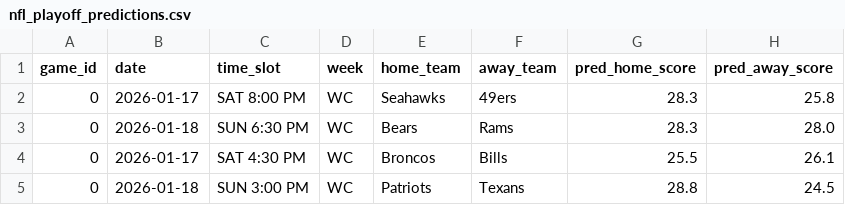
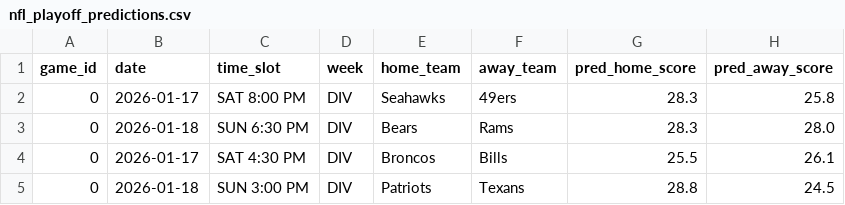
Before and after one commit to mckayje3/eagle-sports, a CSV file: nfl_playoff_predictions.csv, drawn as a sheet; only a part is shown; the diff names each change by its address in the sheet, - before the commit and + after, or states it on an @@ line.

```diff
--- a/nfl_playoff_predictions.csv
+++ b/nfl_playoff_predictions.csv
-D2:D5 (week): WC
+D2:D5 (week): DIV
```
Also changed, not shown: nba_current_predictions.csv, nhl_current_predictions.csv, 4 other files.
